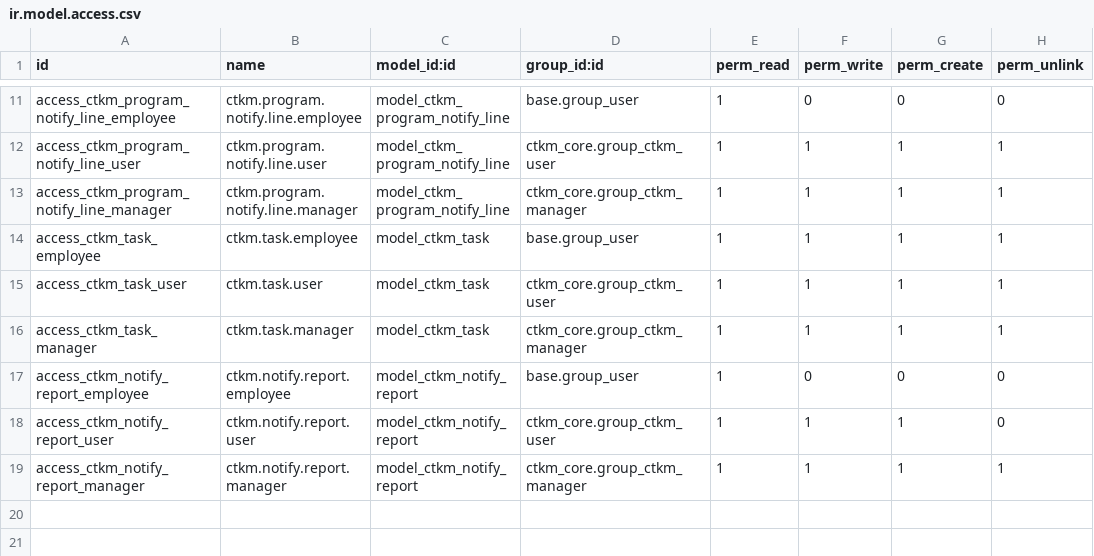
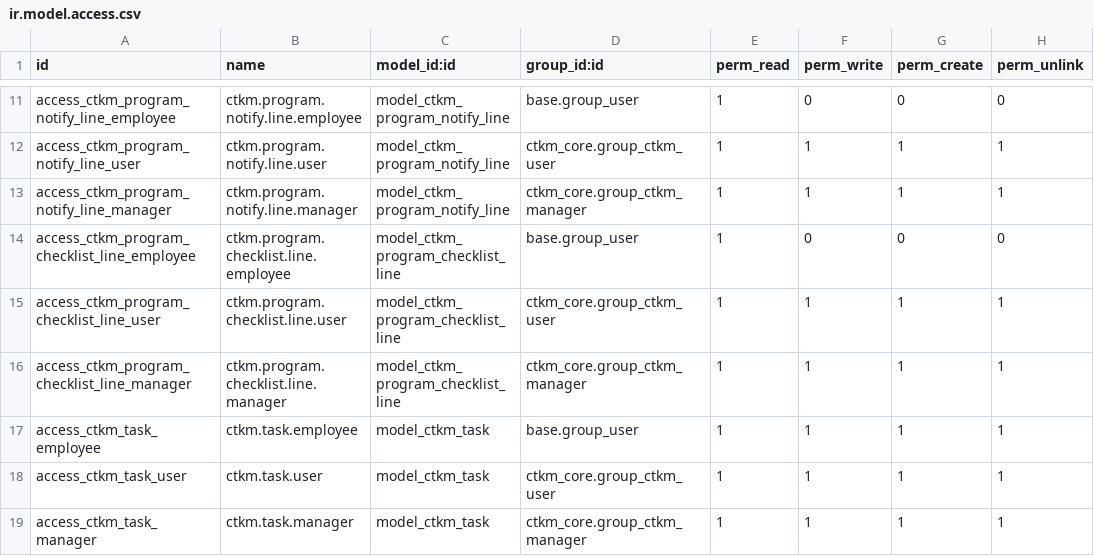
Before and after one commit to hminh1231/odoo_ctkm, a CSV file: custom_addons/ctkm_core/security/ir.model.access.csv, drawn as a sheet; only a part is shown, gaps mark what is left out; the shorter side is filled out with more unchanged rows; the diff names each change by its address in the sheet, - before the commit and + after, or states it on an @@ line.

```diff
--- a/custom_addons/ctkm_core/security/ir.model.access.csv
+++ b/custom_addons/ctkm_core/security/ir.model.access.csv
+row 14: access_ctkm_program_checklist_line_employee | ctkm.program.checklist.line.employee | model_ctkm_program_checklist_line | base.group_user | 1 | 0 | 0 | 0
+row 15: access_ctkm_program_checklist_line_user | ctkm.program.checklist.line.user | model_ctkm_program_checklist_line | ctkm_core.group_ctkm_user | 1 | 1 | 1 | 1
+row 16: access_ctkm_program_checklist_line_manager | ctkm.program.checklist.line.manager | model_ctkm_program_checklist_line | ctkm_core.group_ctkm_manager | 1 | 1 | 1 | 1
```
Also changed, not shown: 5 other files.
